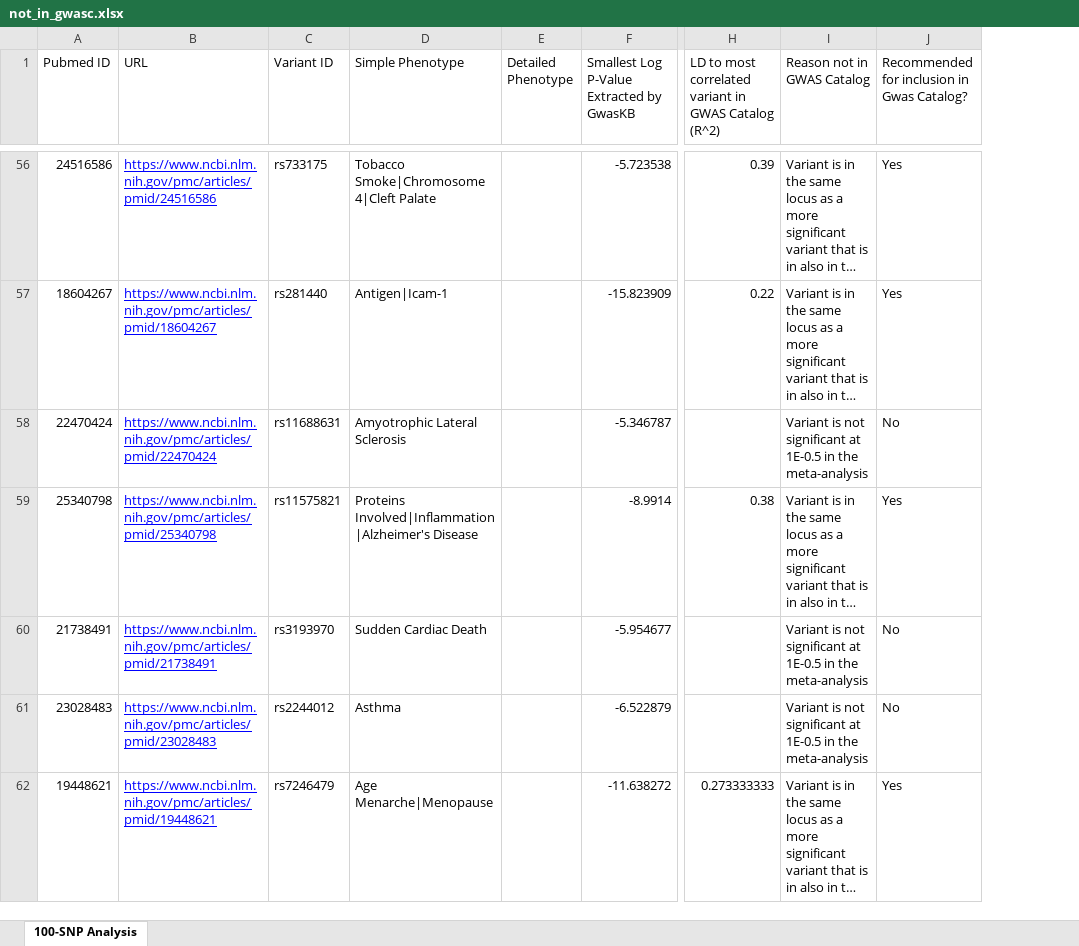
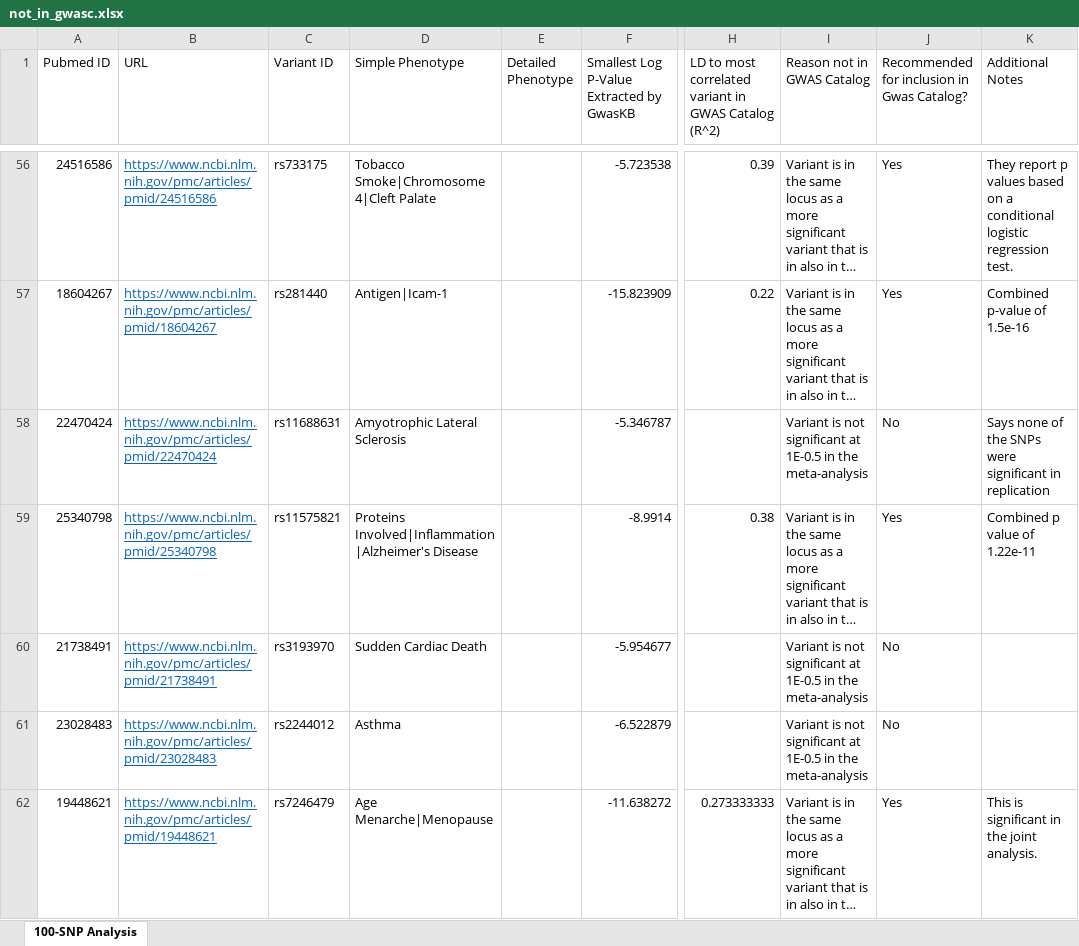
Before and after one commit to kuleshov/gwaskb, an Excel workbook: annotations/not_in_gwasc.xlsx, sheet 100-SNP Analysis, drawn as a sheet; only a part is shown, gaps mark what is left out; long unchanged cells end in …; values as stored, in another font and other column widths than the file's, no borders; the diff covers the shown part only; the diff names each change by its address in the sheet, - before the commit and + after, or states it on an @@ line.

Commit message:
Update not_in_gwasc.xlsx

```diff
--- a/annotations/not_in_gwasc.xlsx (sheet 100-SNP Analysis)
+++ b/annotations/not_in_gwasc.xlsx (sheet 100-SNP Analysis)
+column K (Additional Notes), rows 56-62: They report p values based on a conditional logistic regression test. | Combined p-value of 1.5e-16 | Says none of the SNPs were significant in replication | Combined p value of 1.22e-11 |  |  | This is significant in the joint analysis.
-B56:B62 text colour: #0000FF
+B56:B62 text colour: #0563C1
```
Also changed, not shown: cell formats elsewhere in this sheet, formulas that keep their value.
